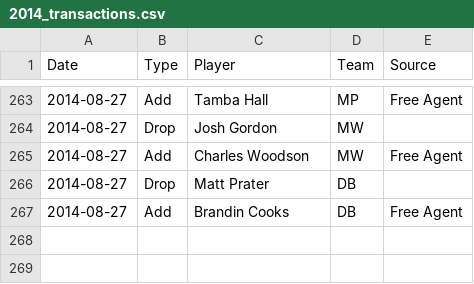
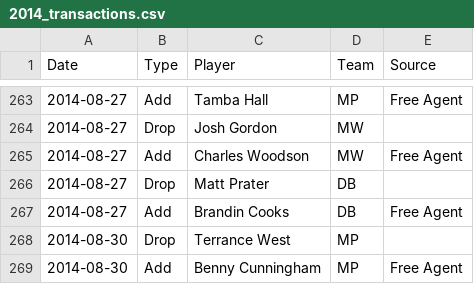
Before and after one commit to fflegacy/fflegacy, a CSV file: seasons/2014_transactions.csv, drawn as a sheet; only a part is shown, gaps mark what is left out.

Commit message:
drop Terrance West for Benny Cunningham

```diff
--- a/seasons/2014_transactions.csv
+++ b/seasons/2014_transactions.csv
@@ -267 +267,3 @@ Date, Type, Player, Team, Source
 2014-08-27, Add, Brandin Cooks, DB, Free Agent
+2014-08-30, Drop, Terrance West, MP
+2014-08-30, Add, Benny Cunningham, MP, Free Agent
```
